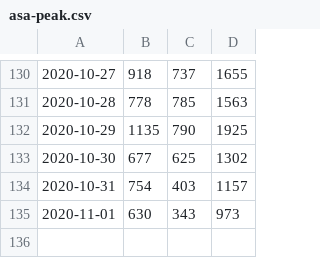
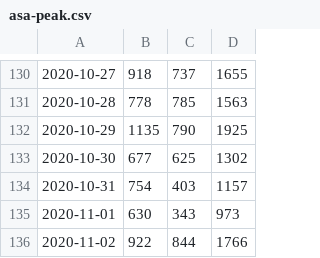
Before and after one commit to DanielKofi/vpn-monitor, a CSV file: asa-peak.csv, drawn as a sheet; only a part is shown, gaps mark what is left out; the diff names each change by its address in the sheet, - before the commit and + after, or states it on an @@ line.

Commit message:
new data added for Mon Nov  2 23:59:01 GMT 2020

```diff
--- a/asa-peak.csv
+++ b/asa-peak.csv
+row 136: 2020-11-02 | 922 | 844 | 1766
```
Also changed, not shown: man-peak.csv, vpn-peak.csv.
